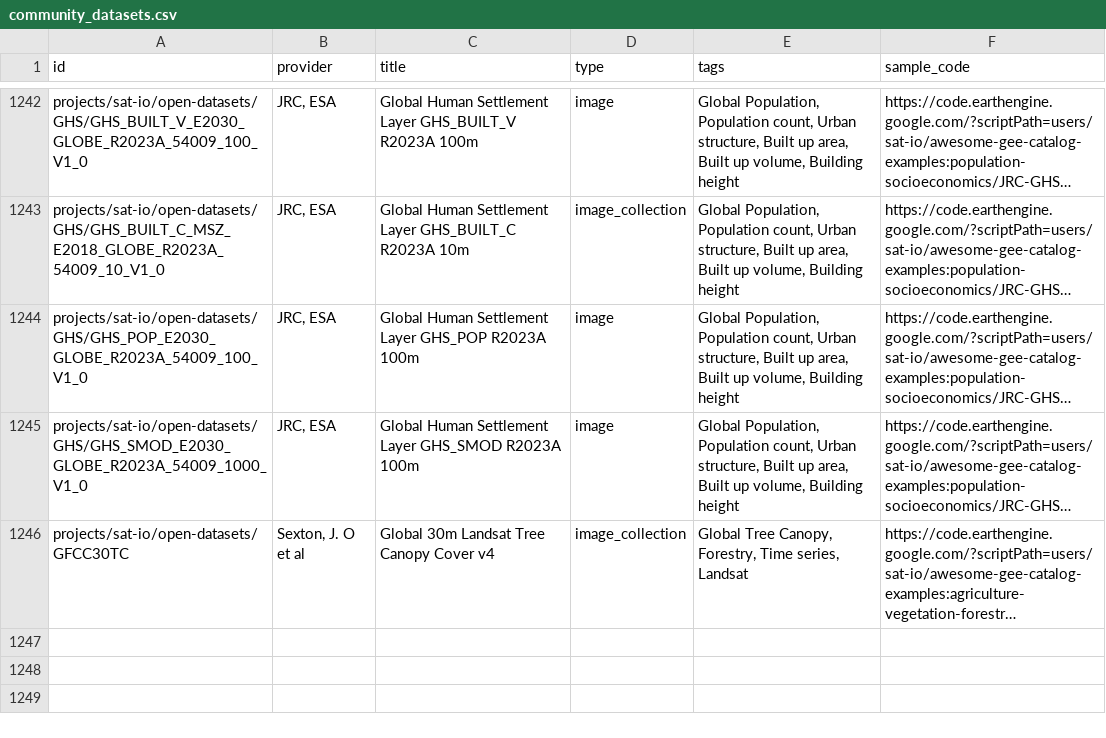
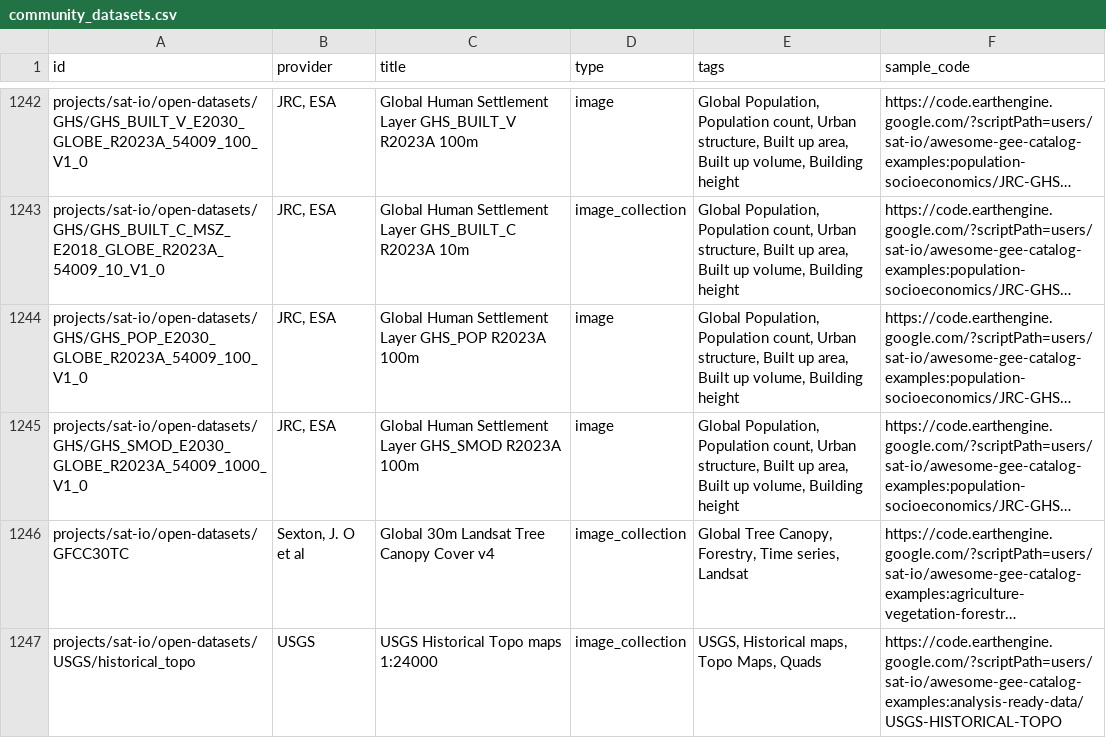
Before and after one commit to samapriya/awesome-gee-community-datasets, a CSV file: community_datasets.csv, drawn as a sheet; only a part is shown, gaps mark what is left out; long unchanged cells end in …; the diff names each change by its address in the sheet, - before the commit and + after, or states it on an @@ line.

```diff
--- a/community_datasets.csv
+++ b/community_datasets.csv
+row 1247: projects/sat-io/open-datasets/USGS/historical_topo | USGS | USGS Historical Topo maps 1:24000 | image_collection | USGS, Historical maps, Topo Maps, Quads | https://code.earthengine.google.com/?scriptPath=users/sat-io/awesome-gee-catalog-examples:analysis-ready-data/USGS-HISTORICAL-TOPO
```
